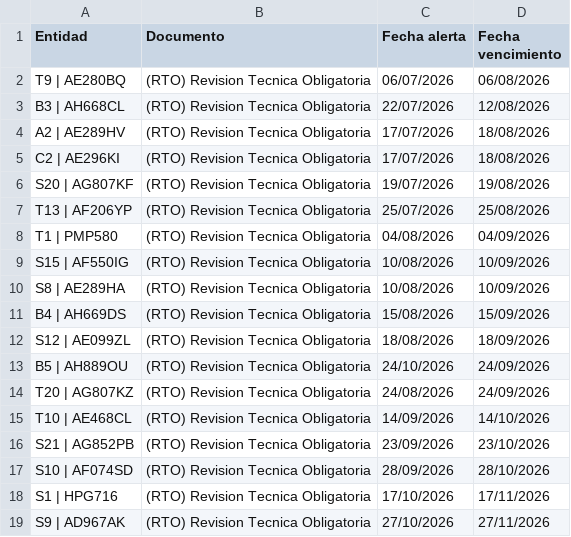
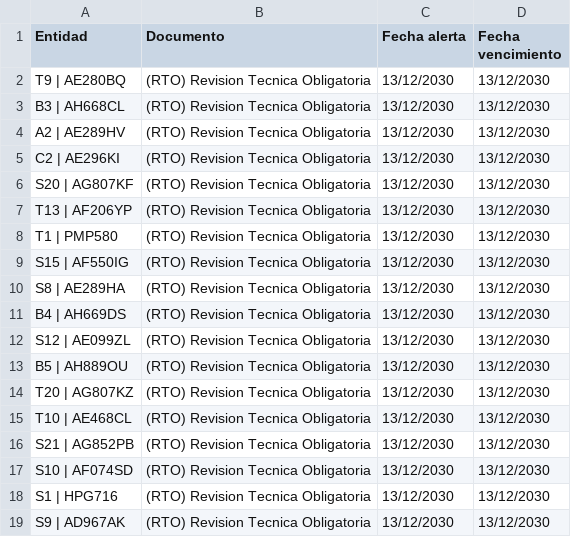
Before and after one commit to germansacchi-hub/Dashboard-Vencimientos, a CSV file: datos_vencimientos.csv, drawn as a sheet; only a part is shown; the diff covers the shown part only.

Commit message:
Actualización automática de datos_vencimientos.csv desde Sheets

```diff
--- a/datos_vencimientos.csv
+++ b/datos_vencimientos.csv
@@ -1,19 +1,19 @@
 Entidad,Documento,Fecha alerta,Fecha vencimiento
-T9 | AE280BQ,(RTO) Revision Tecnica Obligatoria,06/07/2026,06/08/2026
-B3 | AH668CL,(RTO) Revision Tecnica Obligatoria,22/07/2026,12/08/2026
-A2 | AE289HV,(RTO) Revision Tecnica Obligatoria,17/07/2026,18/08/2026
-C2 | AE296KI,(RTO) Revision Tecnica Obligatoria,17/07/2026,18/08/2026
-S20 | AG807KF,(RTO) Revision Tecnica Obligatoria,19/07/2026,19/08/2026
-T13 | AF206YP,(RTO) Revision Tecnica Obligatoria,25/07/2026,25/08/2026
-T1 | PMP580,(RTO) Revision Tecnica Obligatoria,04/08/2026,04/09/2026
-S15 | AF550IG,(RTO) Revision Tecnica Obligatoria,10/08/2026,10/09/2026
-S8 | AE289HA,(RTO) Revision Tecnica Obligatoria,10/08/2026,10/09/2026
-B4 | AH669DS,(RTO) Revision Tecnica Obligatoria,15/08/2026,15/09/2026
-S12 | AE099ZL,(RTO) Revision Tecnica Obligatoria,18/08/2026,18/09/2026
-B5 | AH889OU,(RTO) Revision Tecnica Obligatoria,24/10/2026,24/09/2026
-T20 | AG807KZ,(RTO) Revision Tecnica Obligatoria,24/08/2026,24/09/2026
-T10 | AE468CL,(RTO) Revision Tecnica Obligatoria,14/09/2026,14/10/2026
-S21 | AG852PB,(RTO) Revision Tecnica Obligatoria,23/09/2026,23/10/2026
-S10 | AF074SD,(RTO) Revision Tecnica Obligatoria,28/09/2026,28/10/2026
-S1 | HPG716,(RTO) Revision Tecnica Obligatoria,17/10/2026,17/11/2026
-S9 | AD967AK,(RTO) Revision Tecnica Obligatoria,27/10/2026,27/11/2026
+T9 | AE280BQ,(RTO) Revision Tecnica Obligatoria,13/12/2030,13/12/2030
+B3 | AH668CL,(RTO) Revision Tecnica Obligatoria,13/12/2030,13/12/2030
+A2 | AE289HV,(RTO) Revision Tecnica Obligatoria,13/12/2030,13/12/2030
+C2 | AE296KI,(RTO) Revision Tecnica Obligatoria,13/12/2030,13/12/2030
+S20 | AG807KF,(RTO) Revision Tecnica Obligatoria,13/12/2030,13/12/2030
+T13 | AF206YP,(RTO) Revision Tecnica Obligatoria,13/12/2030,13/12/2030
+T1 | PMP580,(RTO) Revision Tecnica Obligatoria,13/12/2030,13/12/2030
+S15 | AF550IG,(RTO) Revision Tecnica Obligatoria,13/12/2030,13/12/2030
+S8 | AE289HA,(RTO) Revision Tecnica Obligatoria,13/12/2030,13/12/2030
+B4 | AH669DS,(RTO) Revision Tecnica Obligatoria,13/12/2030,13/12/2030
+S12 | AE099ZL,(RTO) Revision Tecnica Obligatoria,13/12/2030,13/12/2030
+B5 | AH889OU,(RTO) Revision Tecnica Obligatoria,13/12/2030,13/12/2030
+T20 | AG807KZ,(RTO) Revision Tecnica Obligatoria,13/12/2030,13/12/2030
+T10 | AE468CL,(RTO) Revision Tecnica Obligatoria,13/12/2030,13/12/2030
+S21 | AG852PB,(RTO) Revision Tecnica Obligatoria,13/12/2030,13/12/2030
+S10 | AF074SD,(RTO) Revision Tecnica Obligatoria,13/12/2030,13/12/2030
+S1 | HPG716,(RTO) Revision Tecnica Obligatoria,13/12/2030,13/12/2030
+S9 | AD967AK,(RTO) Revision Tecnica Obligatoria,13/12/2030,13/12/2030
```
Also changed, not shown: 86 edited cells elsewhere in this file.
